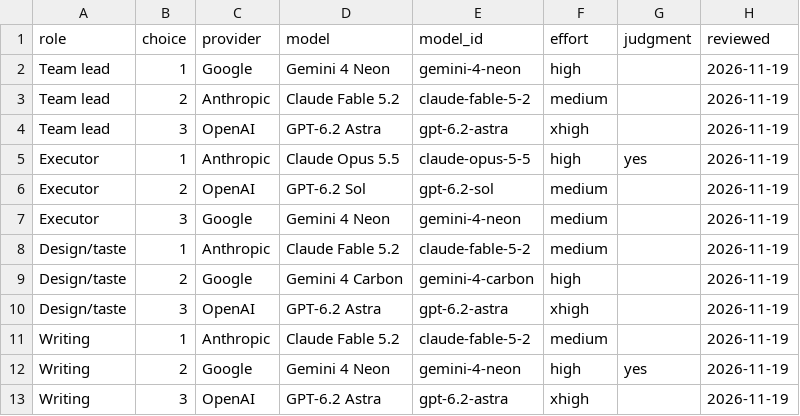
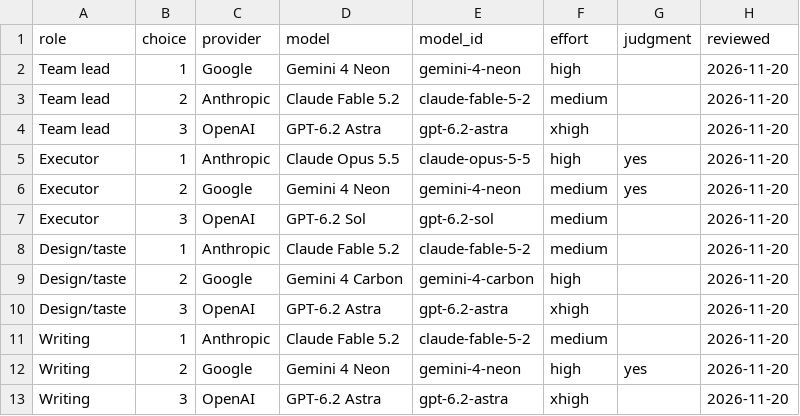
Before and after one commit to jrgilbertson/the-rookery, a CSV file: docs/routing/recommendations.csv, drawn as a sheet.

```diff
--- a/docs/routing/recommendations.csv
+++ b/docs/routing/recommendations.csv
@@ -1,13 +1,13 @@
 role,choice,provider,model,model_id,effort,judgment,reviewed
-Team lead,1,Google,Gemini 4 Neon,gemini-4-neon,high,,2026-11-19
-Team lead,2,Anthropic,Claude Fable 5.2,claude-fable-5-2,medium,,2026-11-19
-Team lead,3,OpenAI,GPT-6.2 Astra,gpt-6.2-astra,xhigh,,2026-11-19
-Executor,1,Anthropic,Claude Opus 5.5,claude-opus-5-5,high,yes,2026-11-19
-Executor,2,OpenAI,GPT-6.2 Sol,gpt-6.2-sol,medium,,2026-11-19
-Executor,3,Google,Gemini 4 Neon,gemini-4-neon,medium,,2026-11-19
-Design/taste,1,Anthropic,Claude Fable 5.2,claude-fable-5-2,medium,,2026-11-19
-Design/taste,2,Google,Gemini 4 Carbon,gemini-4-carbon,high,,2026-11-19
-Design/taste,3,OpenAI,GPT-6.2 Astra,gpt-6.2-astra,xhigh,,2026-11-19
-Writing,1,Anthropic,Claude Fable 5.2,claude-fable-5-2,medium,,2026-11-19
-Writing,2,Google,Gemini 4 Neon,gemini-4-neon,high,yes,2026-11-19
-Writing,3,OpenAI,GPT-6.2 Astra,gpt-6.2-astra,xhigh,,2026-11-19
+Team lead,1,Google,Gemini 4 Neon,gemini-4-neon,high,,2026-11-20
+Team lead,2,Anthropic,Claude Fable 5.2,claude-fable-5-2,medium,,2026-11-20
+Team lead,3,OpenAI,GPT-6.2 Astra,gpt-6.2-astra,xhigh,,2026-11-20
+Executor,1,Anthropic,Claude Opus 5.5,claude-opus-5-5,high,yes,2026-11-20
+Executor,2,Google,Gemini 4 Neon,gemini-4-neon,medium,yes,2026-11-20
+Executor,3,OpenAI,GPT-6.2 Sol,gpt-6.2-sol,medium,,2026-11-20
+Design/taste,1,Anthropic,Claude Fable 5.2,claude-fable-5-2,medium,,2026-11-20
+Design/taste,2,Google,Gemini 4 Carbon,gemini-4-carbon,high,,2026-11-20
+Design/taste,3,OpenAI,GPT-6.2 Astra,gpt-6.2-astra,xhigh,,2026-11-20
+Writing,1,Anthropic,Claude Fable 5.2,claude-fable-5-2,medium,,2026-11-20
+Writing,2,Google,Gemini 4 Neon,gemini-4-neon,high,yes,2026-11-20
+Writing,3,OpenAI,GPT-6.2 Astra,gpt-6.2-astra,xhigh,,2026-11-20
```
Also changed, not shown: docs/routing/role-inputs.csv, 6 other files.
